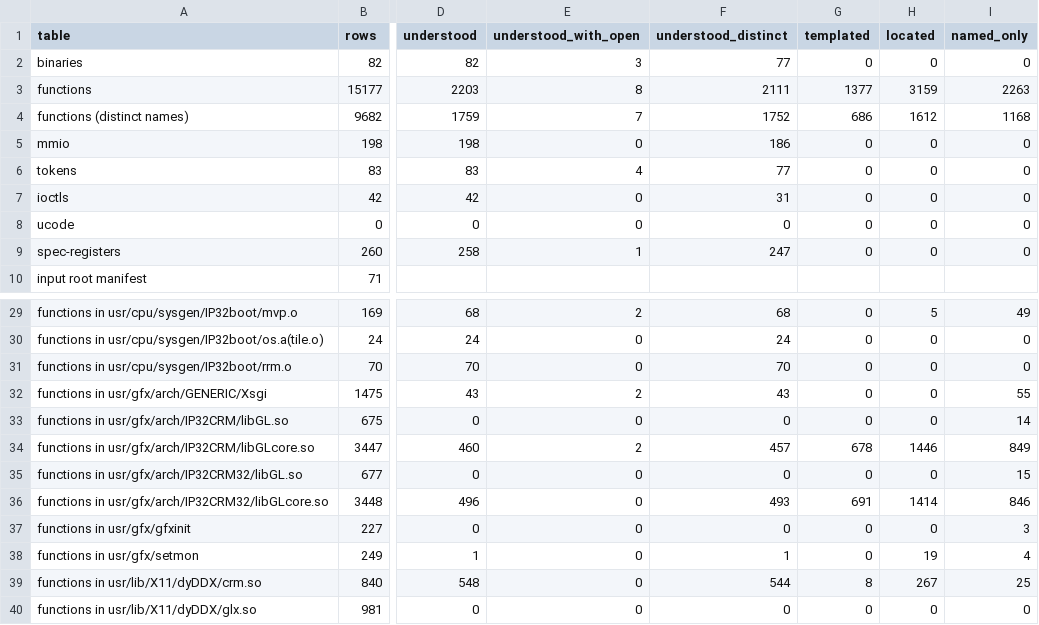
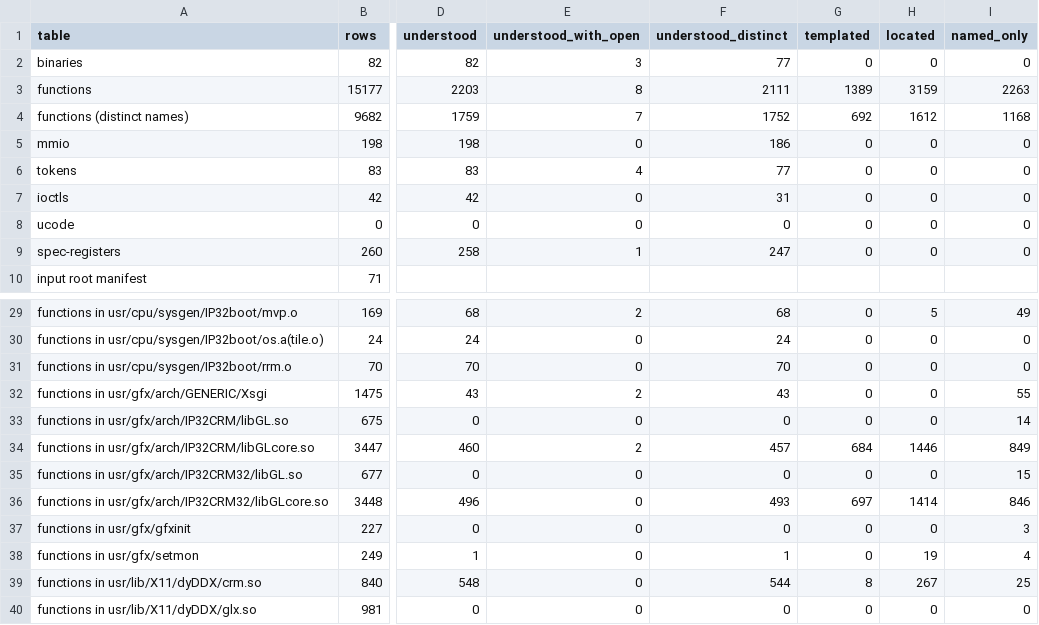
Before and after one commit to jamesbraid/crime, a TSV file: docs/inventory/summary.tsv, drawn as a sheet; only a part is shown, gaps mark what is left out; the diff names each change by its address in the sheet, - before the commit and + after, or states it on an @@ line.

Commit message:
docs: confirm an unpublished source file non-colour pack entries against the public body
The six N32 non-colour packers were read in full against the public
an unpublished source file bodies. Each truncates the float to a word and stores its low
bits, with the count taken from the product of the two span words.

```diff
--- a/docs/inventory/summary.tsv
+++ b/docs/inventory/summary.tsv
-G3 (templated): 1377
+G3 (templated): 1389
-G4 (templated): 686
+G4 (templated): 692
-G34 (templated): 678
+G34 (templated): 684
-G36 (templated): 691
+G36 (templated): 697
```
Also changed, not shown: 2 other files.
